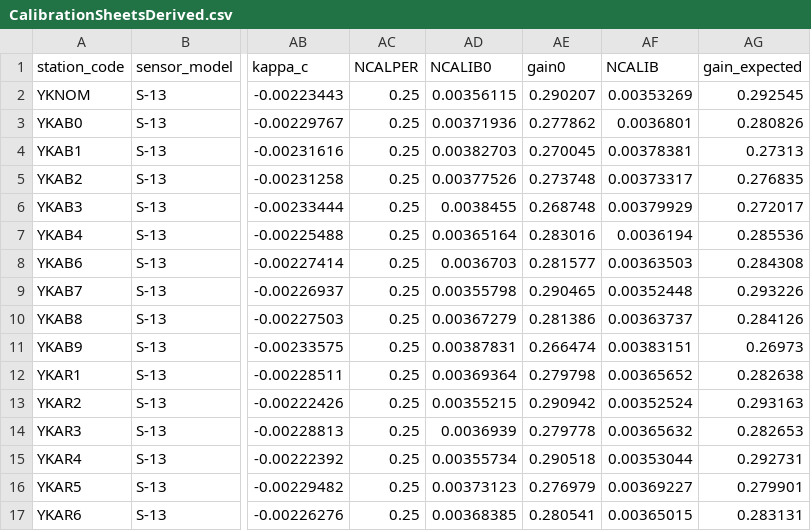
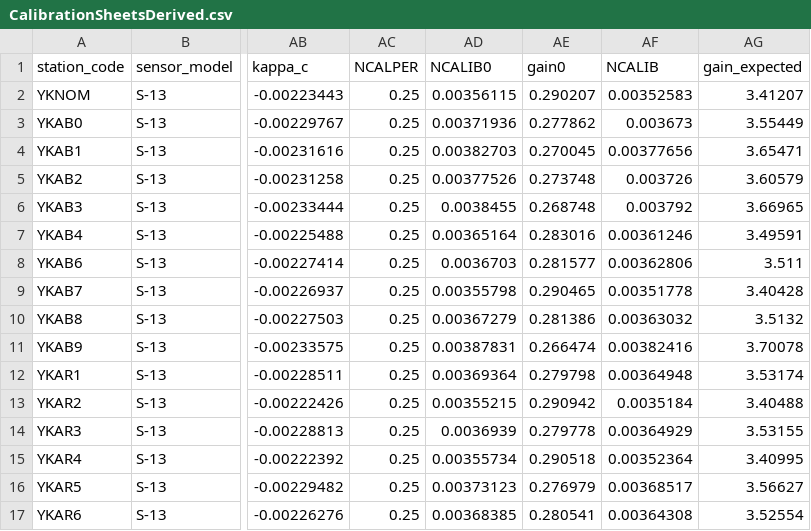
Before and after one commit to nackerley/calibration-analyzer, a CSV file: studies/Yellowknife/Yellowknife/calibration/sine/manufacturer/CalibrationSheetsDerived.csv, drawn as a sheet; only a part is shown, gaps mark what is left out; the diff covers the shown part only; the diff names each change by its address in the sheet, - before the commit and + after, or states it on an @@ line.

Commit message:
Eliminated evalresp warnings. Added 1kHz lowpass to preamp. Added NCALIB comment. Restored datalogger serial number by pushing it to first stage not a pure gain.

```diff
--- a/studies/Yellowknife/Yellowknife/calibration/sine/manufacturer/CalibrationSheetsDerived.csv
+++ b/studies/Yellowknife/Yellowknife/calibration/sine/manufacturer/CalibrationSheetsDerived.csv
-AF2 (NCALIB): 0.00353269
+AF2 (NCALIB): 0.00352583
-AG2 (gain_expected): 0.292545
+AG2 (gain_expected): 3.41207
-AF3 (NCALIB): 0.0036801
+AF3 (NCALIB): 0.003673
-AG3 (gain_expected): 0.280826
+AG3 (gain_expected): 3.55449
-AF4 (NCALIB): 0.00378381
+AF4 (NCALIB): 0.00377656
-AG4 (gain_expected): 0.27313
+AG4 (gain_expected): 3.65471
-AF5 (NCALIB): 0.00373317
+AF5 (NCALIB): 0.003726
-AG5 (gain_expected): 0.276835
+AG5 (gain_expected): 3.60579
-AF6 (NCALIB): 0.00379929
+AF6 (NCALIB): 0.003792
-AG6 (gain_expected): 0.272017
+AG6 (gain_expected): 3.66965
-AF7 (NCALIB): 0.0036194
+AF7 (NCALIB): 0.00361246
-AG7 (gain_expected): 0.285536
+AG7 (gain_expected): 3.49591
-AF8 (NCALIB): 0.00363503
+AF8 (NCALIB): 0.00362806
-AG8 (gain_expected): 0.284308
+AG8 (gain_expected): 3.511
-AF9 (NCALIB): 0.00352448
+AF9 (NCALIB): 0.00351778
-AG9 (gain_expected): 0.293226
+AG9 (gain_expected): 3.40428
-AF10 (NCALIB): 0.00363737
+AF10 (NCALIB): 0.00363032
-AG10 (gain_expected): 0.284126
+AG10 (gain_expected): 3.5132
-AF11 (NCALIB): 0.00383151
+AF11 (NCALIB): 0.00382416
-AG11 (gain_expected): 0.26973
+AG11 (gain_expected): 3.70078
-AF12 (NCALIB): 0.00365652
+AF12 (NCALIB): 0.00364948
-AG12 (gain_expected): 0.282638
+AG12 (gain_expected): 3.53174
-AF13 (NCALIB): 0.00352524
+AF13 (NCALIB): 0.0035184
-AG13 (gain_expected): 0.293163
+AG13 (gain_expected): 3.40488
-AF14 (NCALIB): 0.00365632
+AF14 (NCALIB): 0.00364929
-AG14 (gain_expected): 0.282653
+AG14 (gain_expected): 3.53155
-AF15 (NCALIB): 0.00353044
+AF15 (NCALIB): 0.00352364
-AG15 (gain_expected): 0.292731
+AG15 (gain_expected): 3.40995
-AF16 (NCALIB): 0.00369227
+AF16 (NCALIB): 0.00368517
-AG16 (gain_expected): 0.279901
+AG16 (gain_expected): 3.56627
-AF17 (NCALIB): 0.00365015
+AF17 (NCALIB): 0.00364308
-AG17 (gain_expected): 0.283131
+AG17 (gain_expected): 3.52554
```
Also changed, not shown: 10 edited cells elsewhere in this file, 6 other files.
